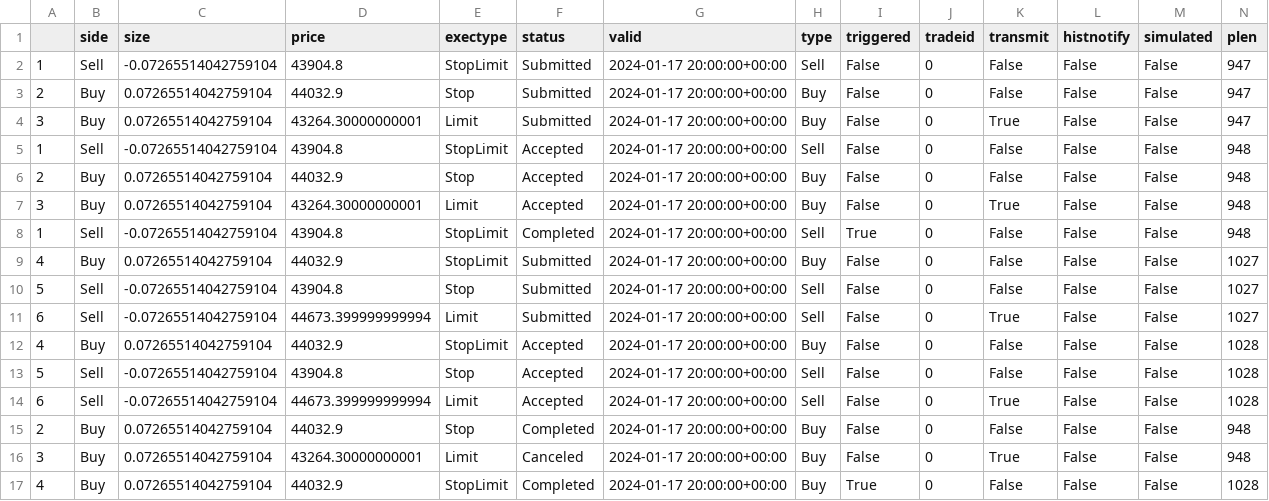
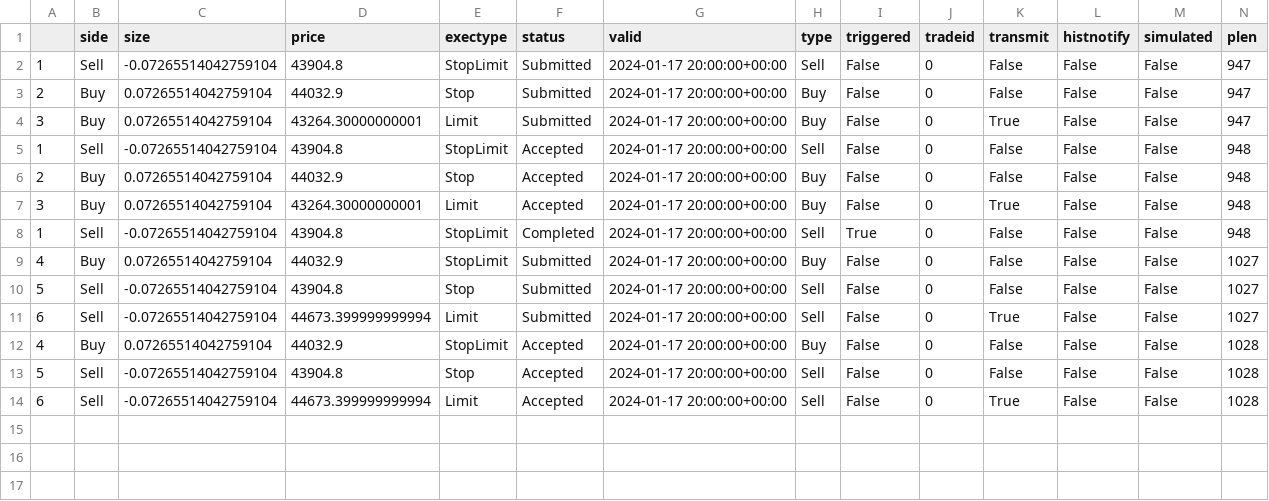
Before and after one commit to b-raisdana/Moghadam, a CSV file: BasePatternStrategy.orders.A6mbmn5Bzz2Sx9uiI4gILQ.24-01-07.00-00T24-01-08.23-59.csv, drawn as a sheet; only a part is shown; rows hold the shown columns only; the diff names each change by its address in the sheet, - before the commit and + after, or states it on an @@ line.

```diff
--- a/BasePatternStrategy.orders.A6mbmn5Bzz2Sx9uiI4gILQ.24-01-07.00-00T24-01-08.23-59.csv
+++ b/BasePatternStrategy.orders.A6mbmn5Bzz2Sx9uiI4gILQ.24-01-07.00-00T24-01-08.23-59.csv
-row 15: 2 | Buy | 0.07265514042759104 | 44032.9 | Stop | Completed | 2024-01-17 20:00:00+00:00 | Buy | False | 0 | False | False | False | 948
-row 16: 3 | Buy | 0.07265514042759104 | 43264.30000000001 | Limit | Canceled | 2024-01-17 20:00:00+00:00 | Buy | False | 0 | True | False | False | 948
-row 17: 4 | Buy | 0.07265514042759104 | 44032.9 | StopLimit | Completed | 2024-01-17 20:00:00+00:00 | Buy | True | 0 | False | False | False | 1028
```
Also changed, not shown: BasePatternStrategy.vault.A6mbmn5Bzz2Sx9uiI4gILQ.24-01-07.00-00T24-01-08.23-59.csv.
